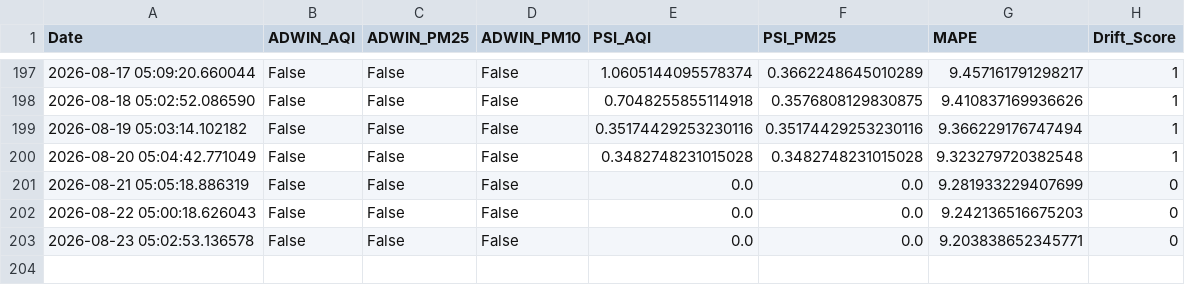
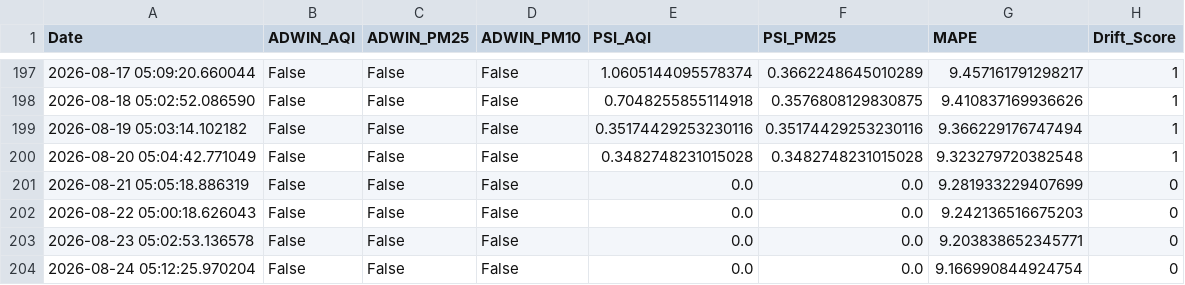
Before and after one commit to pavan3767/Project-AQI, a CSV file: drift_log.csv, drawn as a sheet; only a part is shown, gaps mark what is left out.

```diff
--- a/drift_log.csv
+++ b/drift_log.csv
@@ -203 +203,2 @@ Date,ADWIN_AQI,ADWIN_PM25,ADWIN_PM10,PSI_AQI,PSI_PM25,MAPE,Drift_Score
 2026-08-23 05:02:53.136578,False,False,False,0.0,0.0,9.203838652345771,0
+2026-08-24 05:12:25.970204,False,False,False,0.0,0.0,9.166990844924754,0
```
Also changed, not shown: Cleaned AQI Bulk data (26th Jan).csv, forecast_history.csv, 2 other files.
